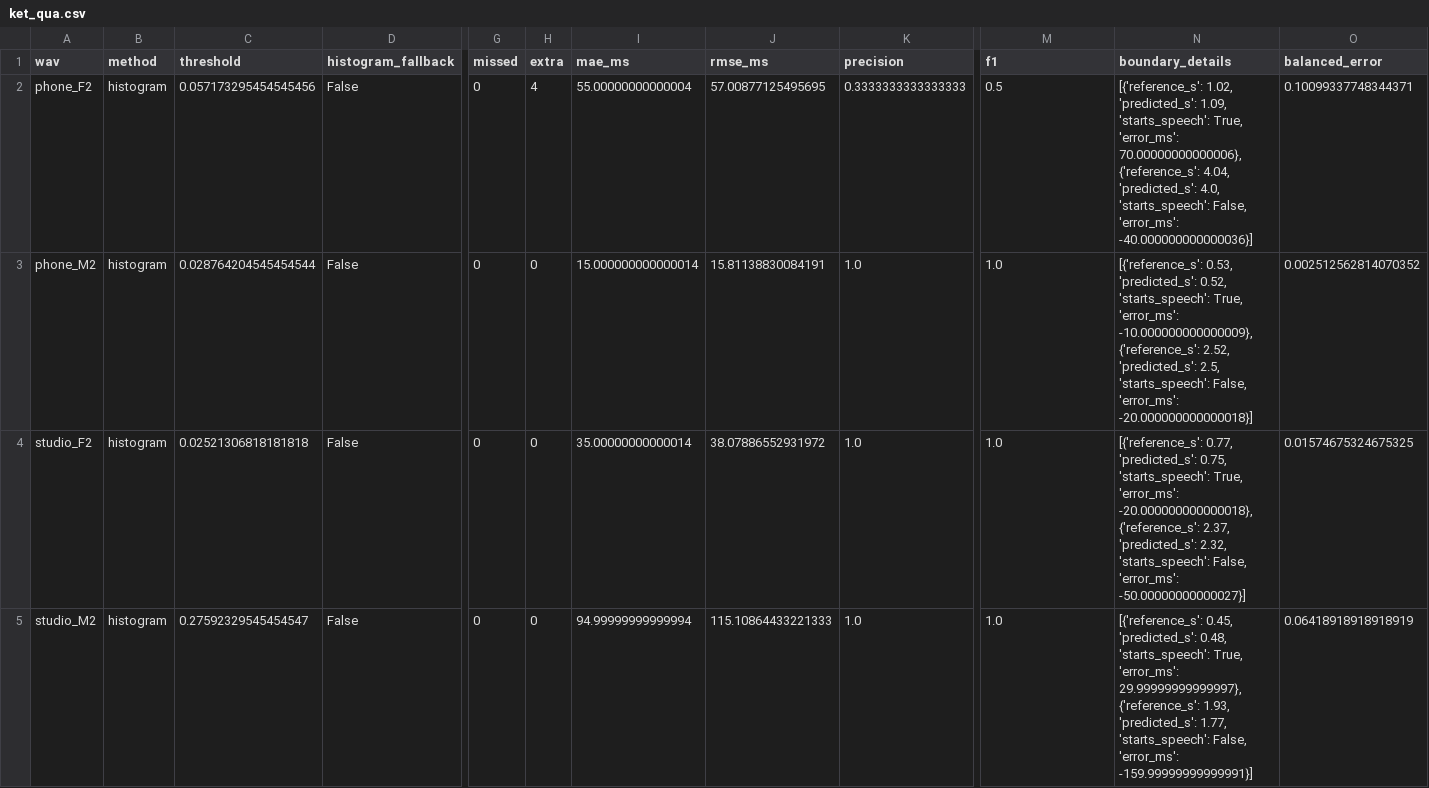
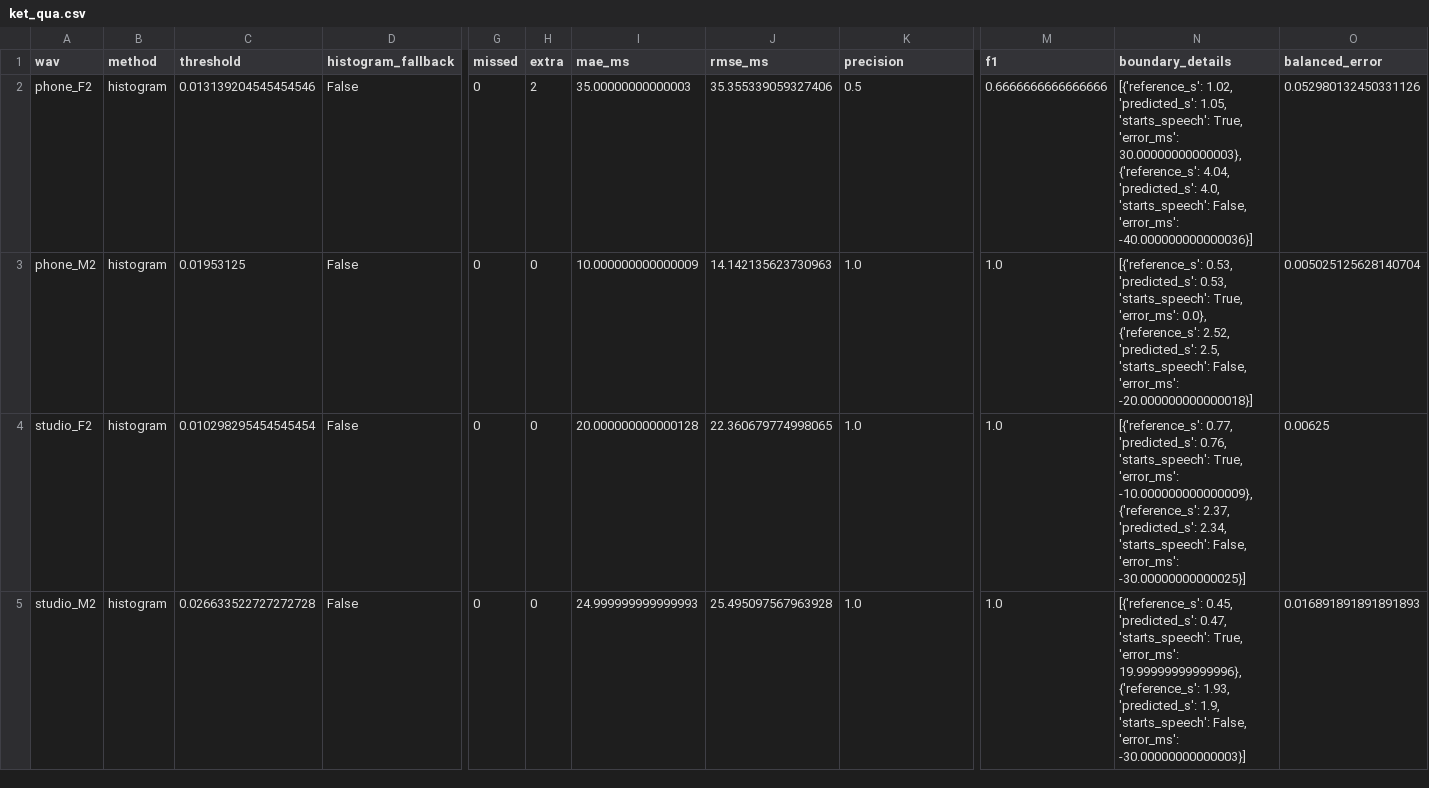
Before and after one commit to VoThanhQuan-Pentest/XLTHS, a CSV file: ket_qua/demo/histogram/ket_qua.csv, drawn as a sheet; only a part is shown, gaps mark what is left out; the diff names each change by its address in the sheet, - before the commit and + after, or states it on an @@ line.

```diff
--- a/ket_qua/demo/histogram/ket_qua.csv
+++ b/ket_qua/demo/histogram/ket_qua.csv
-C2 (threshold): 0.057173295454545456
+C2 (threshold): 0.013139204545454546
-H2 (extra): 4
+H2 (extra): 2
-I2 (mae_ms): 55.00000000000004
+I2 (mae_ms): 35.00000000000003
-J2 (rmse_ms): 57.00877125495695
+J2 (rmse_ms): 35.355339059327406
-K2 (precision): 0.3333333333333333
+K2 (precision): 0.5
-M2 (f1): 0.5
+M2 (f1): 0.6666666666666666
-N2 (boundary_details): …1.02, 'predicted_s': 1.09, 'starts_speech': True, 'error_ms': 70.00000000000006}, {'reference_s': 4.04,…
+N2 (boundary_details): …1.02, 'predicted_s': 1.05, 'starts_speech': True, 'error_ms': 30.00000000000003}, {'reference_s': 4.04,…
-O2 (balanced_error): 0.10099337748344371
+O2 (balanced_error): 0.052980132450331126
-C3 (threshold): 0.028764204545454544
+C3 (threshold): 0.01953125
-I3 (mae_ms): 15.000000000000014
+I3 (mae_ms): 10.000000000000009
-J3 (rmse_ms): 15.81138830084191
+J3 (rmse_ms): 14.142135623730963
-N3 (boundary_details): …0.53, 'predicted_s': 0.52, 'starts_speech': True, 'error_ms': -10.000000000000009}, {'reference_s': 2.52,…
+N3 (boundary_details): …0.53, 'predicted_s': 0.53, 'starts_speech': True, 'error_ms': 0.0}, {'reference_s': 2.52,…
-O3 (balanced_error): 0.002512562814070352
+O3 (balanced_error): 0.005025125628140704
-C4 (threshold): 0.02521306818181818
+C4 (threshold): 0.010298295454545454
-I4 (mae_ms): 35.00000000000014
+I4 (mae_ms): 20.000000000000128
-J4 (rmse_ms): 38.07886552931972
+J4 (rmse_ms): 22.360679774998065
-N4 (boundary_details): …0.77, 'predicted_s': 0.75, 'starts_speech': True, 'error_ms': -20.000000000000018}, {'reference_s': 2.37, 'predicted_s': 2.32, 'starts_speech': False, 'error_ms': -50.00000000000027}]
+N4 (boundary_details): …0.77, 'predicted_s': 0.76, 'starts_speech': True, 'error_ms': -10.000000000000009}, {'reference_s': 2.37, 'predicted_s': 2.34, 'starts_speech': False, 'error_ms': -30.00000000000025}]
-O4 (balanced_error): 0.01574675324675325
+O4 (balanced_error): 0.00625
-C5 (threshold): 0.27592329545454547
+C5 (threshold): 0.026633522727272728
-I5 (mae_ms): 94.99999999999994
+I5 (mae_ms): 24.999999999999993
-J5 (rmse_ms): 115.10864433221333
+J5 (rmse_ms): 25.495097567963928
-N5 (boundary_details): …0.45, 'predicted_s': 0.48, 'starts_speech': True, 'error_ms': 29.99999999999997}, {'reference_s': 1.93, 'predicted_s': 1.77, 'starts_speech': False, 'error_ms': -159.99999999999991}]
+N5 (boundary_details): …0.45, 'predicted_s': 0.47, 'starts_speech': True, 'error_ms': 19.99999999999996}, {'reference_s': 1.93, 'predicted_s': 1.9, 'starts_speech': False, 'error_ms': -30.00000000000003}]
-O5 (balanced_error): 0.06418918918918919
+O5 (balanced_error): 0.016891891891891893
```
Also changed, not shown: ket_qua/demo/histogram/bien_du_doan.csv, 21 other files.
